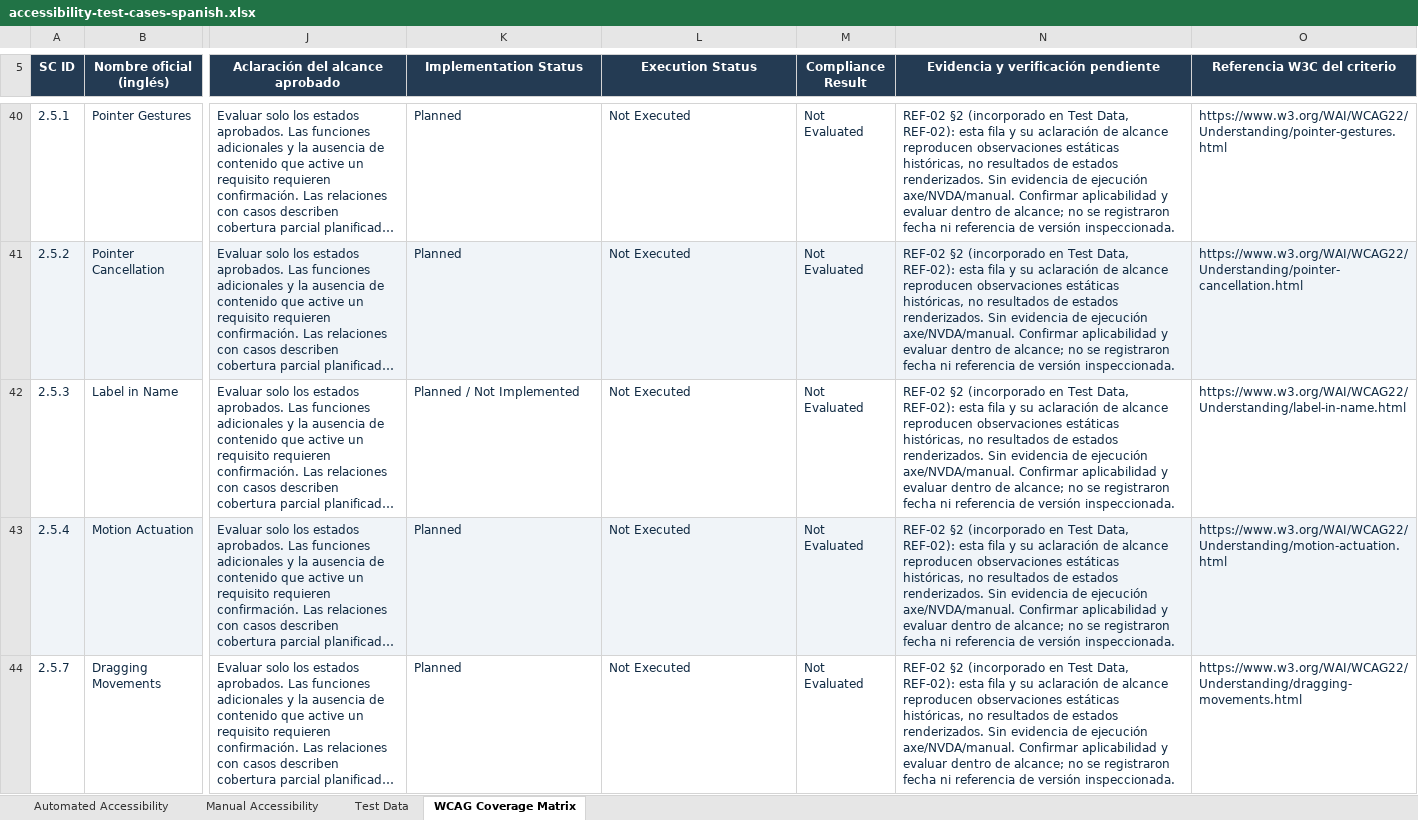
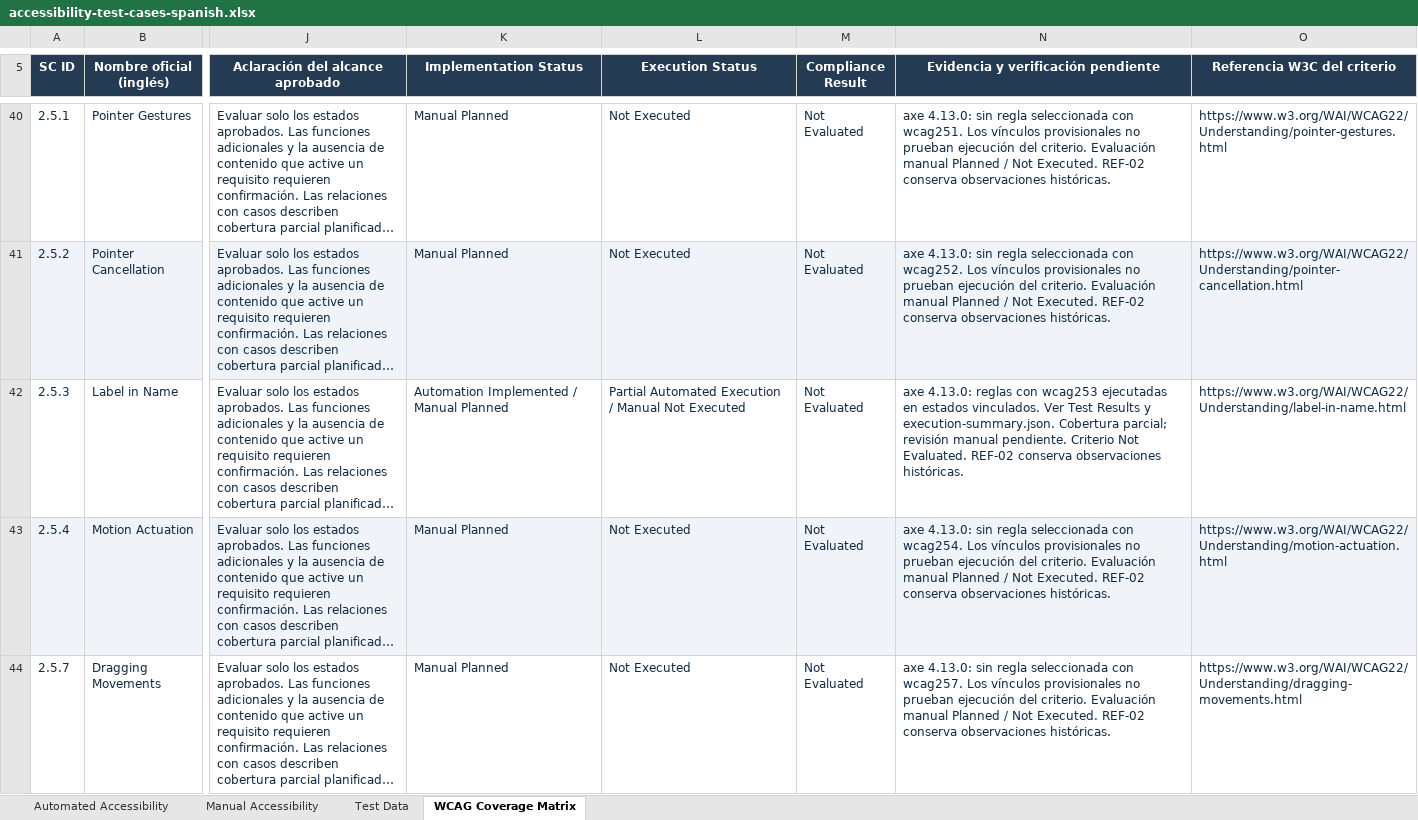
Before and after one commit to Daviid-Perez-S/qa-saucedemo-portfolio, an Excel workbook: docs/accessibility/accessibility-test-cases-spanish.xlsx, sheet WCAG Coverage Matrix, drawn as a sheet; only a part is shown, gaps mark what is left out; long unchanged cells end in …; values as stored, in another font and other column widths than the file's, no borders; conditional formats and table styles not drawn; the diff covers the shown part only; the diff names each change by its address in the sheet, - before the commit and + after, or states it on an @@ line.

```diff
--- a/docs/accessibility/accessibility-test-cases-spanish.xlsx (sheet WCAG Coverage Matrix)
+++ b/docs/accessibility/accessibility-test-cases-spanish.xlsx (sheet WCAG Coverage Matrix)
-K40:K41 (Implementation Status): Planned
+K40:K41 (Implementation Status): Manual Planned
-N40: REF-02 §2 (incorporado en Test Data, REF-02): esta fila y su aclaración de alcance reproducen observaciones estáticas históricas, no resultados de estados renderizados. Sin evidencia de ejecución axe/NVDA/manual. Confirmar aplicabilidad y evaluar dentro de alcance; no se registraron fecha ni referencia de versión inspeccionada.
+N40: axe 4.13.0: sin regla seleccionada con wcag251. Los vínculos provisionales no prueban ejecución del criterio. Evaluación manual Planned / Not Executed. REF-02 conserva observaciones históricas.
-N41: REF-02 §2 (incorporado en Test Data, REF-02): esta fila y su aclaración de alcance reproducen observaciones estáticas históricas, no resultados de estados renderizados. Sin evidencia de ejecución axe/NVDA/manual. Confirmar aplicabilidad y evaluar dentro de alcance; no se registraron fecha ni referencia de versión inspeccionada.
+N41: axe 4.13.0: sin regla seleccionada con wcag252. Los vínculos provisionales no prueban ejecución del criterio. Evaluación manual Planned / Not Executed. REF-02 conserva observaciones históricas.
-K42 (Implementation Status): Planned / Not Implemented
+K42 (Implementation Status): Automation Implemented / Manual Planned
-L42 (Execution Status): Not Executed
+L42 (Execution Status): Partial Automated Execution / Manual Not Executed
-N42: REF-02 §2 (incorporado en Test Data, REF-02): esta fila y su aclaración de alcance reproducen observaciones estáticas históricas, no resultados de estados renderizados. Sin evidencia de ejecución axe/NVDA/manual. Confirmar aplicabilidad y evaluar dentro de alcance; no se registraron fecha ni referencia de versión inspeccionada.
+N42: axe 4.13.0: reglas con wcag253 ejecutadas en estados vinculados. Ver Test Results y execution-summary.json. Cobertura parcial; revisión manual pendiente. Criterio Not Evaluated. REF-02 conserva observaciones históricas.
-K43:K44 (Implementation Status): Planned
+K43:K44 (Implementation Status): Manual Planned
-N43: REF-02 §2 (incorporado en Test Data, REF-02): esta fila y su aclaración de alcance reproducen observaciones estáticas históricas, no resultados de estados renderizados. Sin evidencia de ejecución axe/NVDA/manual. Confirmar aplicabilidad y evaluar dentro de alcance; no se registraron fecha ni referencia de versión inspeccionada.
+N43: axe 4.13.0: sin regla seleccionada con wcag254. Los vínculos provisionales no prueban ejecución del criterio. Evaluación manual Planned / Not Executed. REF-02 conserva observaciones históricas.
-N44: REF-02 §2 (incorporado en Test Data, REF-02): esta fila y su aclaración de alcance reproducen observaciones estáticas históricas, no resultados de estados renderizados. Sin evidencia de ejecución axe/NVDA/manual. Confirmar aplicabilidad y evaluar dentro de alcance; no se registraron fecha ni referencia de versión inspeccionada.
+N44: axe 4.13.0: sin regla seleccionada con wcag257. Los vínculos provisionales no prueban ejecución del criterio. Evaluación manual Planned / Not Executed. REF-02 conserva observaciones históricas.
```
Also changed, not shown: 121 edited cells elsewhere in this sheet, sheet Automated Accessibility, docs/accessibility/accessibility-test-cases.xlsx, 16 other files.
